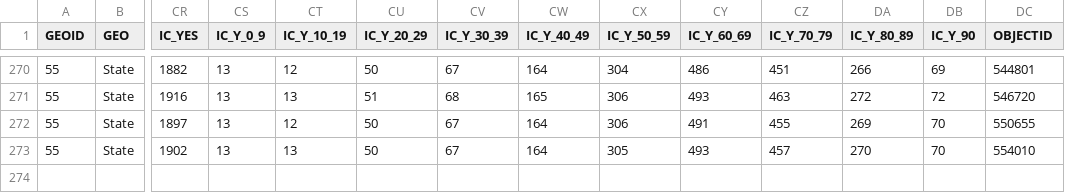
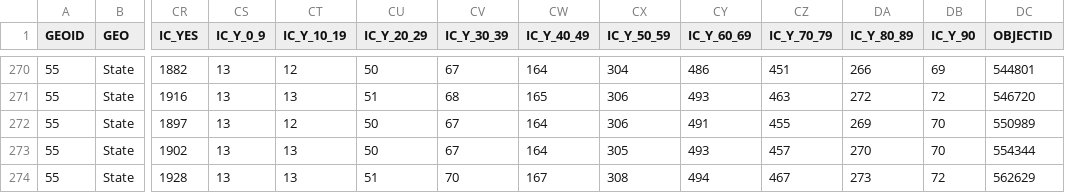
Before and after one commit to jjkraker/EauClaireCOVIDsummary, a CSV file: StateNewdata.csv, drawn as a sheet; only a part is shown, gaps mark what is left out; rows hold the shown columns only; the diff names each change by its address in the sheet, - before the commit and + after, or states it on an @@ line.

```diff
--- a/StateNewdata.csv
+++ b/StateNewdata.csv
-DC272 (OBJECTID): 550655
+DC272 (OBJECTID): 550989
-DC273 (OBJECTID): 554010
+DC273 (OBJECTID): 554344
+row 274: 55 | State | 1928 | 13 | 13 | 51 | 70 | 167 | 308 | 494 | 467 | 273 | 72 | 562629
```
Also changed, not shown: 1 other file.
